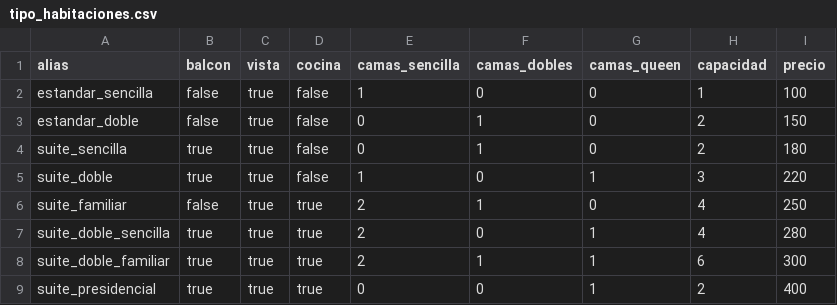
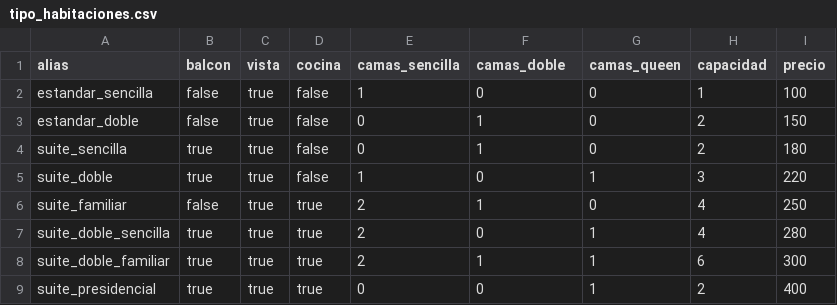
Before and after one commit to dpoo-project-uniandes/Proyecto-1, a CSV file: Entrega 3/hotel_system/data/tipo_habitaciones.csv, drawn as a sheet.

```diff
--- a/Entrega 3/hotel_system/data/tipo_habitaciones.csv
+++ b/Entrega 3/hotel_system/data/tipo_habitaciones.csv
@@ -1,2 +1,2 @@
-alias,balcon,vista,cocina,camas_sencilla,camas_dobles,camas_queen,capacidad,precio
+alias,balcon,vista,cocina,camas_sencilla,camas_doble,camas_queen,capacidad,precio
 estandar_sencilla,false,true,false,1,0,0,1,100
```
Also changed, not shown: Entrega 3/hotel_system/data/habitaciones.csv, 10 other files.
